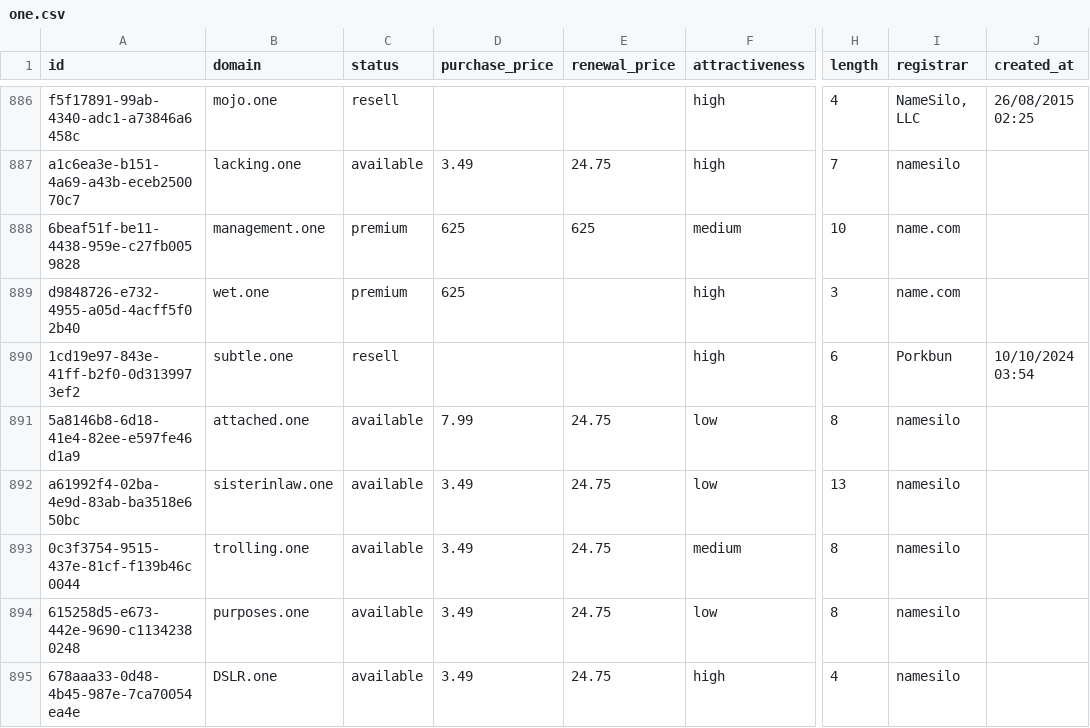
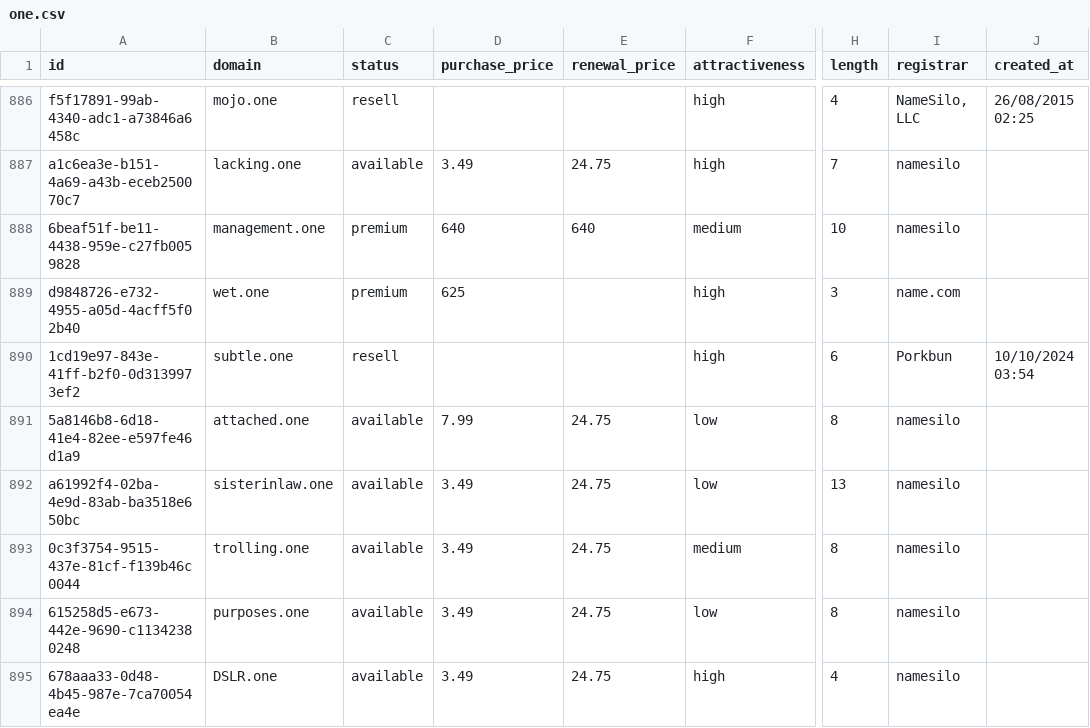
Before and after one commit to UniqueDomains/one-oneword-domains, a CSV file: one.csv, drawn as a sheet; only a part is shown, gaps mark what is left out; the diff names each change by its address in the sheet, - before the commit and + after, or states it on an @@ line.

Commit message:
Domains update

```diff
--- a/one.csv
+++ b/one.csv
-D888 (purchase_price): 625
+D888 (purchase_price): 640
-E888 (renewal_price): 625
+E888 (renewal_price): 640
-I888 (registrar): name.com
+I888 (registrar): namesilo
```
Also changed, not shown: 4 other files.
